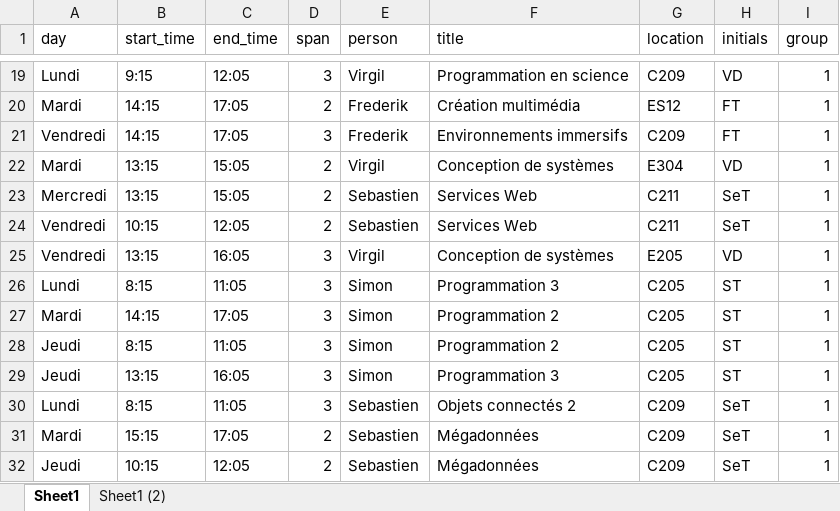
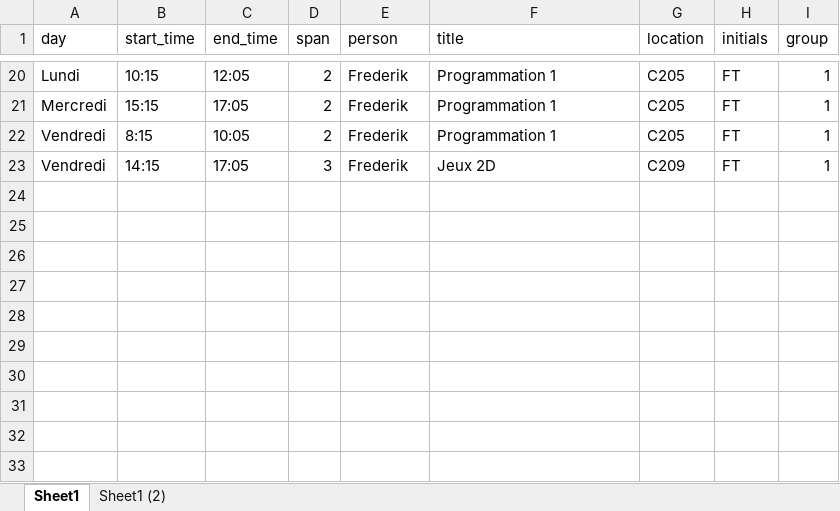
Before and after one commit to cegepvictoetienne/techinfo, an Excel workbook: template/horaire.xlsx, sheet Sheet1, drawn as a sheet; only a part is shown, gaps mark what is left out; values as stored, in another font and other column widths than the file's, no borders; table styles not drawn; removed rows and columns are numbered as before the commit, all else as after; the diff covers the shown part only; the diff names each change by its address in the sheet, - before the commit and + after, or states it on an @@ line.

```diff
--- a/template/horaire.xlsx (sheet Sheet1)
+++ b/template/horaire.xlsx (sheet Sheet1)
-B20 (start_time): 9:15
+B20 (start_time): 10:15
-D20 (span): 3
+D20 (span): 2
-E20 (person): Virgil
+E20 (person): Frederik
-F20 (title): Programmation en science
+F20 (title): Programmation 1
-G20 (location): C209
+G20 (location): C205
-H20 (initials): VD
+H20 (initials): FT
-A21 (day): Mardi
+A21 (day): Mercredi
-B21 (start_time): 14:15
+B21 (start_time): 15:15
-F21 (title): Création multimédia
+F21 (title): Programmation 1
-G21 (location): ES12
+G21 (location): C205
+row 22: Vendredi | 8:15 | 10:05 | 2 | Frederik | Programmation 1 | C205 | FT | 1
-F23 (title): Environnements immersifs
+F23 (title): Jeux 2D
-row 22: Mardi | 13:15 | 15:05 | 2 | Virgil | Conception de systèmes | E304 | VD | 1
-row 23: Mercredi | 13:15 | 15:05 | 2 | Sebastien | Services Web | C211 | SeT | 1
-row 24: Vendredi | 10:15 | 12:05 | 2 | Sebastien | Services Web | C211 | SeT | 1
-row 25: Vendredi | 13:15 | 16:05 | 3 | Virgil | Conception de systèmes | E205 | VD | 1
-row 26: Lundi | 8:15 | 11:05 | 3 | Simon | Programmation 3 | C205 | ST | 1
-row 27: Mardi | 14:15 | 17:05 | 3 | Simon | Programmation 2 | C205 | ST | 1
-row 28: Jeudi | 8:15 | 11:05 | 3 | Simon | Programmation 2 | C205 | ST | 1
-row 29: Jeudi | 13:15 | 16:05 | 3 | Simon | Programmation 3 | C205 | ST | 1
-row 30: Lundi | 8:15 | 11:05 | 3 | Sebastien | Objets connectés 2 | C209 | SeT | 1
-row 31: Mardi | 15:15 | 17:05 | 2 | Sebastien | Mégadonnées | C209 | SeT | 1
-row 32: Jeudi | 10:15 | 12:05 | 2 | Sebastien | Mégadonnées | C209 | SeT | 1
```
Also changed, not shown: 7 added rows, 6 removed rows and 55 edited cells elsewhere in this sheet, template/equipe.xlsx, 10 other files.
